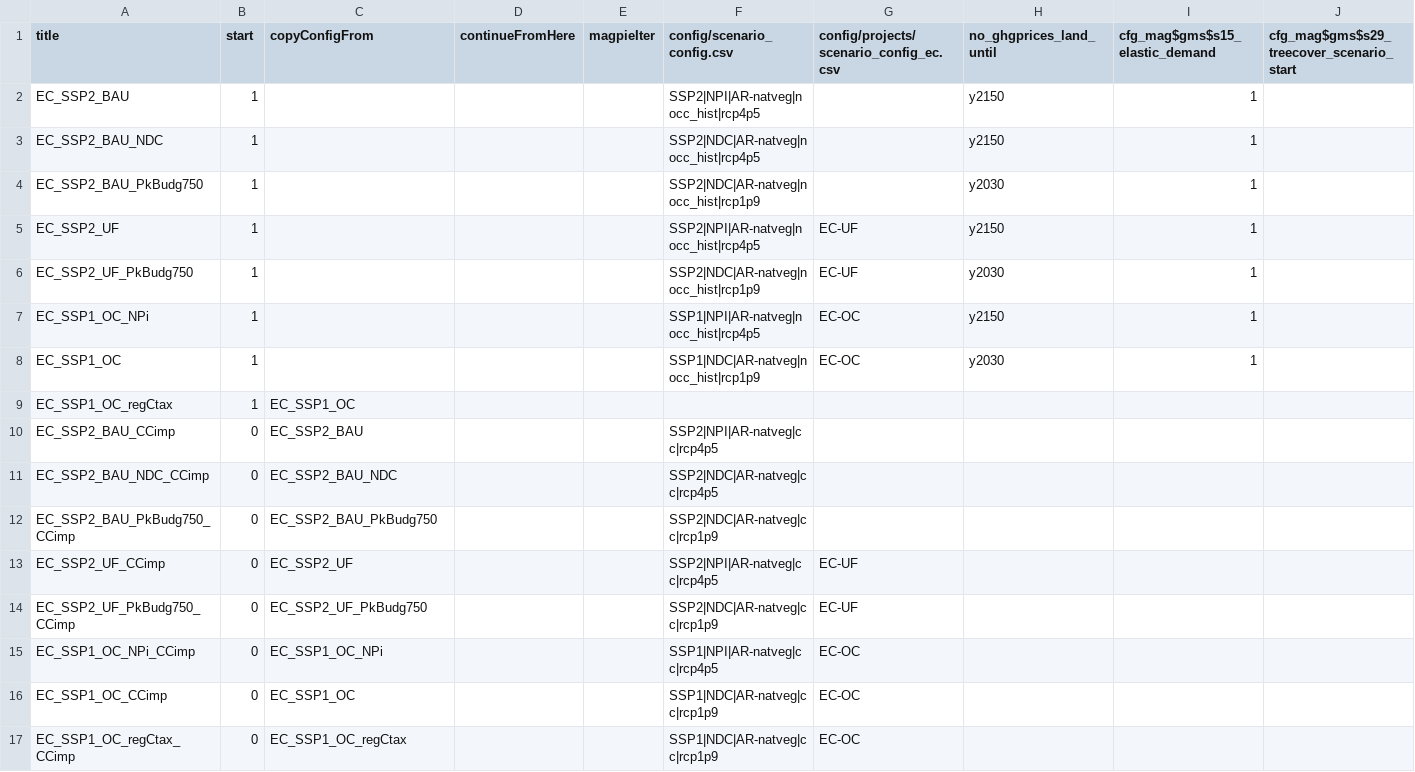
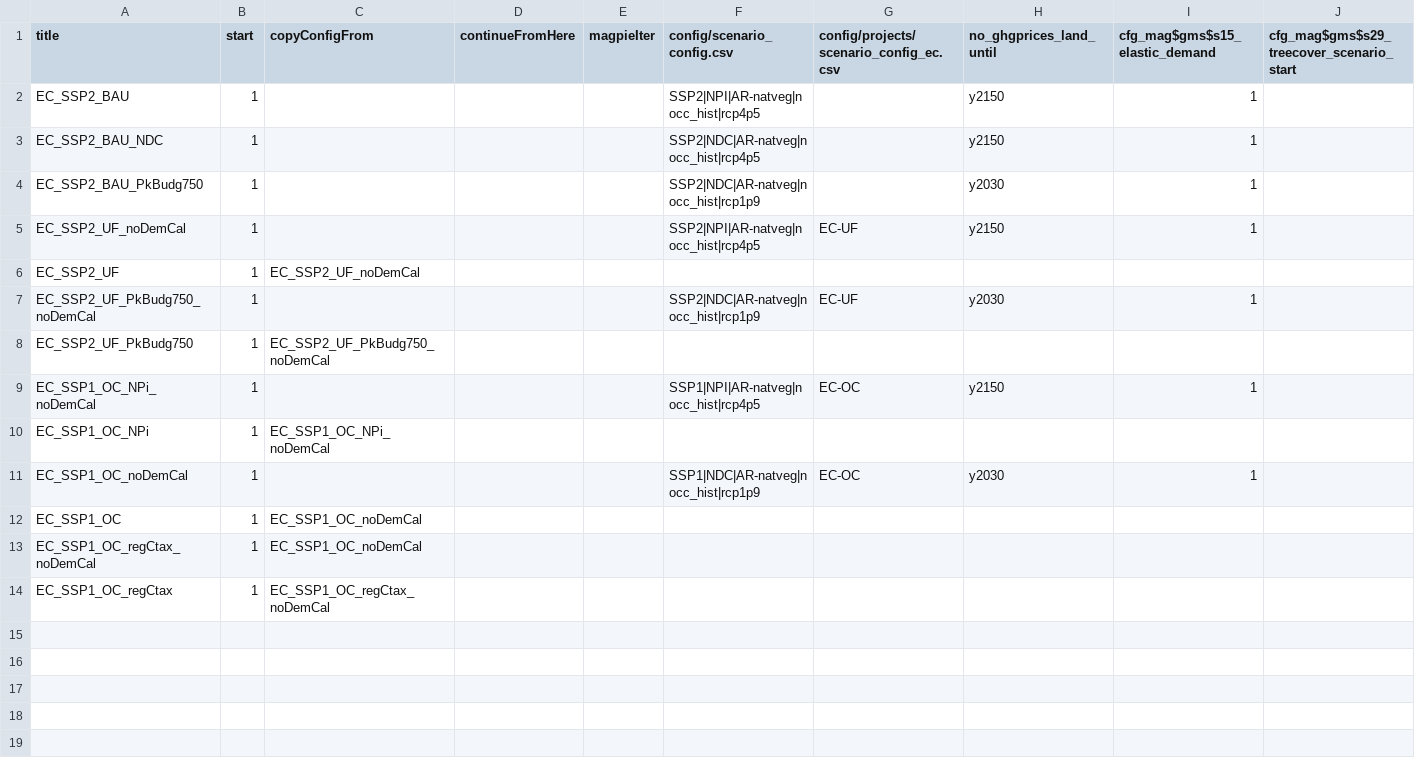
Before and after one commit to weindl/remind, a CSV file: config/scenario_config_magpie_EC.csv, drawn as a sheet; only a part is shown; removed rows and columns are numbered as before the commit, all else as after; rows hold the shown columns only; the diff names each change by its address in the sheet, - before the commit and + after, or states it on an @@ line.

Commit message:
updated EC configuration

```diff
--- a/config/scenario_config_magpie_EC.csv
+++ b/config/scenario_config_magpie_EC.csv
-A5 (title): EC_SSP2_UF
+A5 (title): EC_SSP2_UF_noDemCal
+row 6: EC_SSP2_UF | 1 | EC_SSP2_UF_noDemCal
-A7 (title): EC_SSP2_UF_PkBudg750
+A7 (title): EC_SSP2_UF_PkBudg750_noDemCal
+row 8: EC_SSP2_UF_PkBudg750 | 1 | EC_SSP2_UF_PkBudg750_noDemCal
-A9 (title): EC_SSP1_OC_NPi
+A9 (title): EC_SSP1_OC_NPi_noDemCal
+row 10: EC_SSP1_OC_NPi | 1 | EC_SSP1_OC_NPi_noDemCal
-A11 (title): EC_SSP1_OC
+A11 (title): EC_SSP1_OC_noDemCal
+row 12: EC_SSP1_OC | 1 | EC_SSP1_OC_noDemCal
+row 13: EC_SSP1_OC_regCtax_noDemCal | 1 | EC_SSP1_OC_noDemCal
-C14 (copyConfigFrom): EC_SSP1_OC
+C14 (copyConfigFrom): EC_SSP1_OC_regCtax_noDemCal
-row 10: EC_SSP2_BAU_CCimp | 0 | EC_SSP2_BAU |  |  | SSP2|NPI|AR-natveg|cc|rcp4p5
-row 11: EC_SSP2_BAU_NDC_CCimp | 0 | EC_SSP2_BAU_NDC |  |  | SSP2|NDC|AR-natveg|cc|rcp4p5
-row 12: EC_SSP2_BAU_PkBudg750_CCimp | 0 | EC_SSP2_BAU_PkBudg750 |  |  | SSP2|NDC|AR-natveg|cc|rcp1p9
-row 13: EC_SSP2_UF_CCimp | 0 | EC_SSP2_UF |  |  | SSP2|NPI|AR-natveg|cc|rcp4p5 | EC-UF
-row 14: EC_SSP2_UF_PkBudg750_CCimp | 0 | EC_SSP2_UF_PkBudg750 |  |  | SSP2|NDC|AR-natveg|cc|rcp1p9 | EC-UF
-row 15: EC_SSP1_OC_NPi_CCimp | 0 | EC_SSP1_OC_NPi |  |  | SSP1|NPI|AR-natveg|cc|rcp4p5 | EC-OC
-row 16: EC_SSP1_OC_CCimp | 0 | EC_SSP1_OC |  |  | SSP1|NDC|AR-natveg|cc|rcp1p9 | EC-OC
-row 17: EC_SSP1_OC_regCtax_CCimp | 0 | EC_SSP1_OC_regCtax |  |  | SSP1|NDC|AR-natveg|cc|rcp1p9 | EC-OC
```
Also changed, not shown: config/scenario_config_EC.csv.
